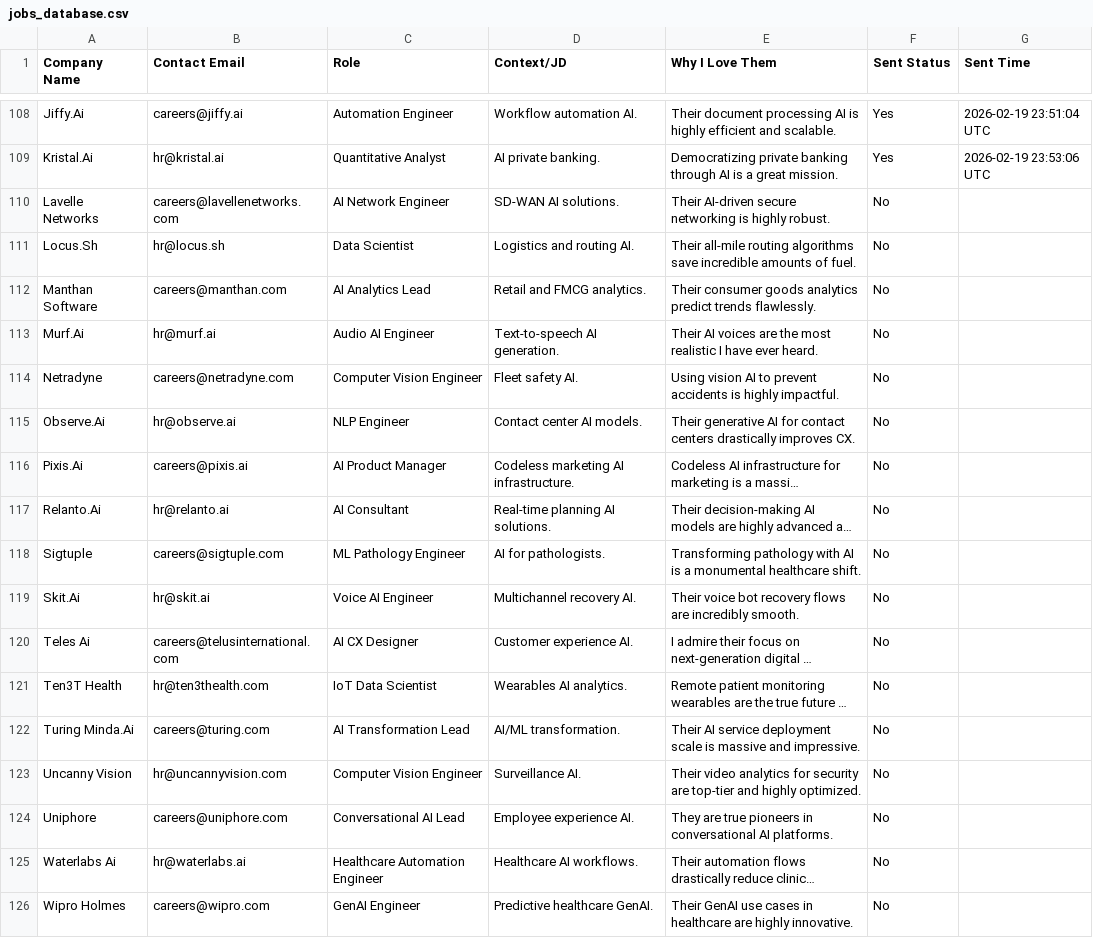
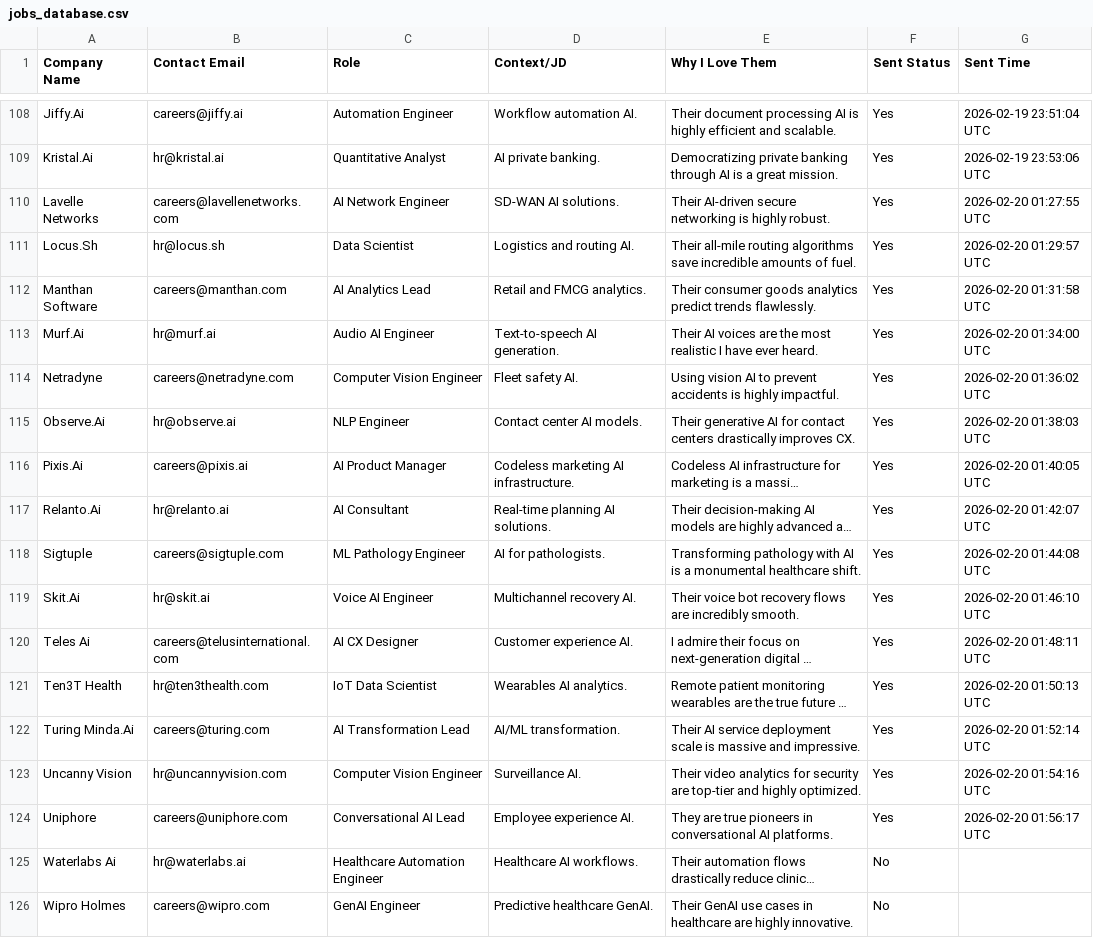
Before and after one commit to smdhussain06/JobPitch, a CSV file: jobs_database.csv, drawn as a sheet; only a part is shown, gaps mark what is left out; long unchanged cells end in …; the diff names each change by its address in the sheet, - before the commit and + after, or states it on an @@ line.

Commit message:
chore: batch update — 15 emails sent

```diff
--- a/jobs_database.csv
+++ b/jobs_database.csv
-F110:F124 (Sent Status): No
+F110:F124 (Sent Status): Yes
-G110 (Sent Time): (empty)
+G110 (Sent Time): 2026-02-20 01:27:55 UTC
-G111 (Sent Time): (empty)
+G111 (Sent Time): 2026-02-20 01:29:57 UTC
-G112 (Sent Time): (empty)
+G112 (Sent Time): 2026-02-20 01:31:58 UTC
-G113 (Sent Time): (empty)
+G113 (Sent Time): 2026-02-20 01:34:00 UTC
-G114 (Sent Time): (empty)
+G114 (Sent Time): 2026-02-20 01:36:02 UTC
-G115 (Sent Time): (empty)
+G115 (Sent Time): 2026-02-20 01:38:03 UTC
-G116 (Sent Time): (empty)
+G116 (Sent Time): 2026-02-20 01:40:05 UTC
-G117 (Sent Time): (empty)
+G117 (Sent Time): 2026-02-20 01:42:07 UTC
-G118 (Sent Time): (empty)
+G118 (Sent Time): 2026-02-20 01:44:08 UTC
-G119 (Sent Time): (empty)
+G119 (Sent Time): 2026-02-20 01:46:10 UTC
-G120 (Sent Time): (empty)
+G120 (Sent Time): 2026-02-20 01:48:11 UTC
-G121 (Sent Time): (empty)
+G121 (Sent Time): 2026-02-20 01:50:13 UTC
-G122 (Sent Time): (empty)
+G122 (Sent Time): 2026-02-20 01:52:14 UTC
-G123 (Sent Time): (empty)
+G123 (Sent Time): 2026-02-20 01:54:16 UTC
-G124 (Sent Time): (empty)
+G124 (Sent Time): 2026-02-20 01:56:17 UTC
```
